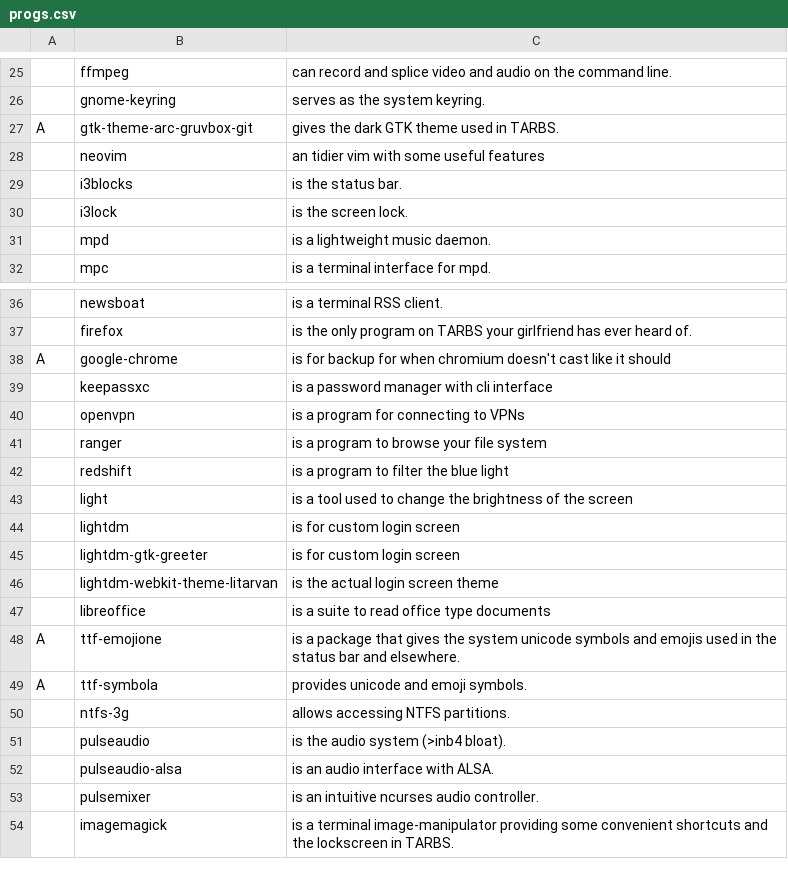
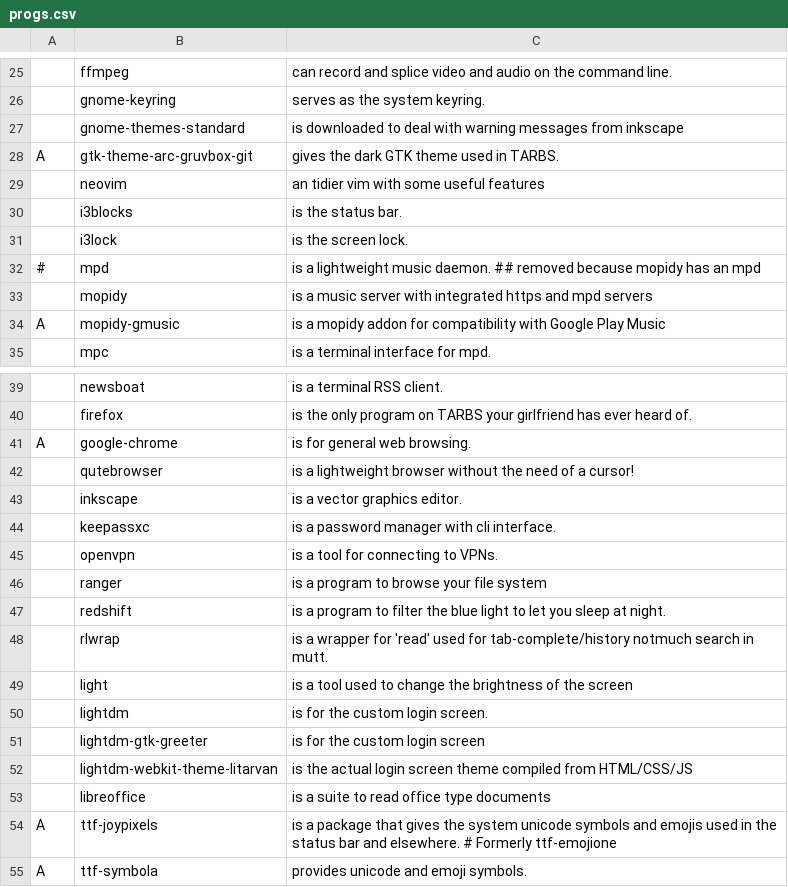
Before and after one commit to oveee92/tarbs, a CSV file: progs.csv, drawn as a sheet; only a part is shown, gaps mark what is left out; the shorter side is filled out with more unchanged rows; addresses are those after the commit; the diff covers the shown part only; the diff names each change by its address in the sheet, - before the commit and + after, or states it on an @@ line.

```diff
--- a/progs.csv
+++ b/progs.csv
+row 27:  | gnome-themes-standard | is downloaded to deal with warning messages from inkscape
-A32: (empty)
+A32: #
-C32: …music daemon.
+C32: …music daemon. ## removed because mopidy has an mpd
+row 33:  | mopidy | is a music server with integrated https and mpd servers
+row 34: A | mopidy-gmusic | is a mopidy addon for compatibility with Google Play Music
-C41: is for backup for when chromium doesn't cast like it should
+C41: is for general web browsing.
+row 42:  | qutebrowser | is a lightweight browser without the need of a cursor!
+row 43:  | inkscape | is a vector graphics editor.
-C44: is a password manager with cli interface
+C44: is a password manager with cli interface.
-C45: is a program for connecting to VPNs
+C45: is a tool for connecting to VPNs.
-C47: …blue light
+C47: …blue light to let you sleep at night.
+row 48:  | rlwrap | is a wrapper for 'read' used for tab-complete/history notmuch search in mutt.
-C50: is for custom login screen
+C50: is for the custom login screen.
-C51: is for custom login screen
+C51: is for the custom login screen
-C52: is the actual login screen theme
+C52: is the actual login screen theme compiled from HTML/CSS/JS
-B54: ttf-emojione
+B54: ttf-joypixels
-C54: …and elsewhere.
+C54: …and elsewhere. # Formerly ttf-emojione
```
Also changed, not shown: 7 edited cells elsewhere in this file, 1 other file.
